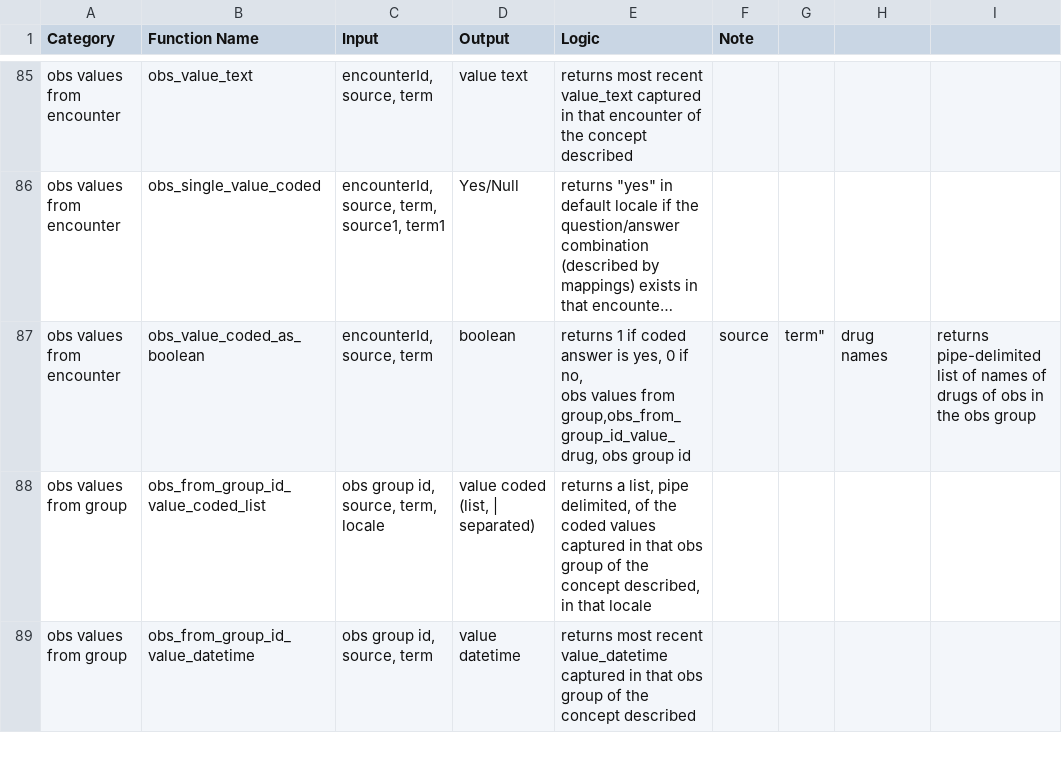
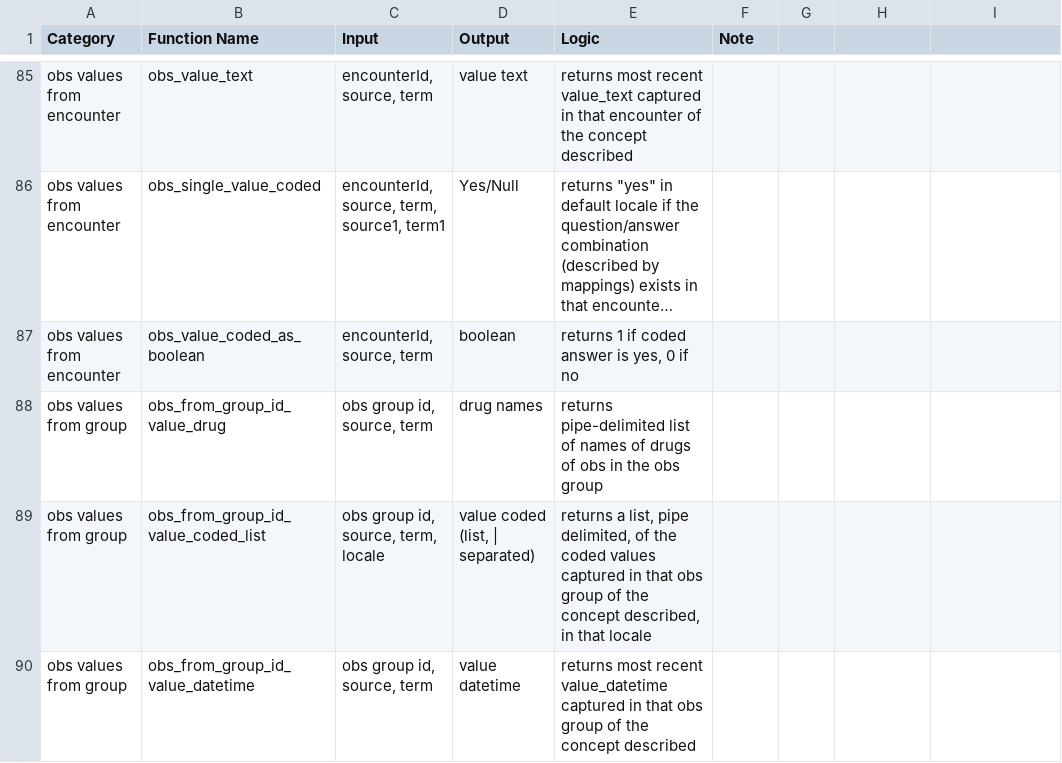
Before and after one commit to PIH/openmrs-config-pihemr, a CSV file: configuration/pih/liquibase/sql/sql_function_reference.csv, drawn as a sheet; only a part is shown, gaps mark what is left out; long unchanged cells end in …; ↵ is a line break in a cell; the diff names each change by its address in the sheet, - before the commit and + after, or states it on an @@ line.

Commit message:
Update sql_function_reference.csv

```diff
--- a/configuration/pih/liquibase/sql/sql_function_reference.csv
+++ b/configuration/pih/liquibase/sql/sql_function_reference.csv
-E87 (Logic): …0 if no, ↵ obs values from group,obs_from_group_id_value_drug, obs group id
+E87 (Logic): …0 if no
-F87 (Note): source
+F87 (Note): (empty)
-G87: term"
+G87: (empty)
-H87: drug names
+H87: (empty)
-I87: returns pipe-delimited list of names of drugs of obs in the obs group
+I87: (empty)
+row 88: obs values from group | obs_from_group_id_value_drug | obs group id, source, term | drug names | returns pipe-delimited list of names of drugs of obs in the obs group
```
